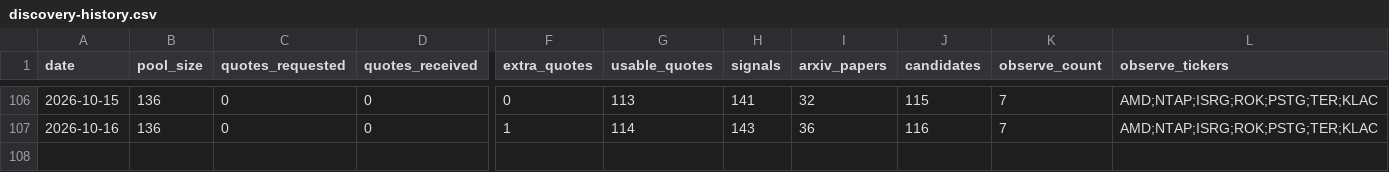
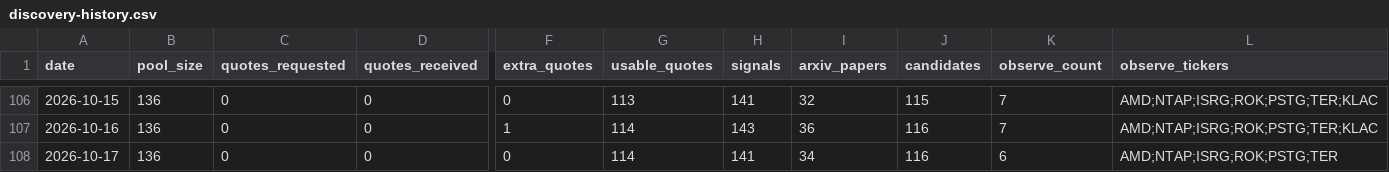
Before and after one commit to Davidgu1994/ai-stock-pool, a CSV file: discovery-history.csv, drawn as a sheet; only a part is shown, gaps mark what is left out; rows hold the shown columns only; the diff names each change by its address in the sheet, - before the commit and + after, or states it on an @@ line.

```diff
--- a/discovery-history.csv
+++ b/discovery-history.csv
+row 108: 2026-10-17 | 136 | 0 | 0 | 0 | 114 | 141 | 34 | 116 | 6 | AMD;NTAP;ISRG;ROK;PSTG;TER
```
Also changed, not shown: arxiv-papers.csv, discovery-candidates.csv, 2 other files.
